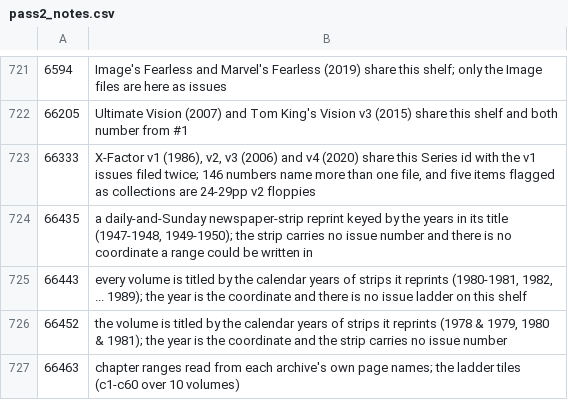
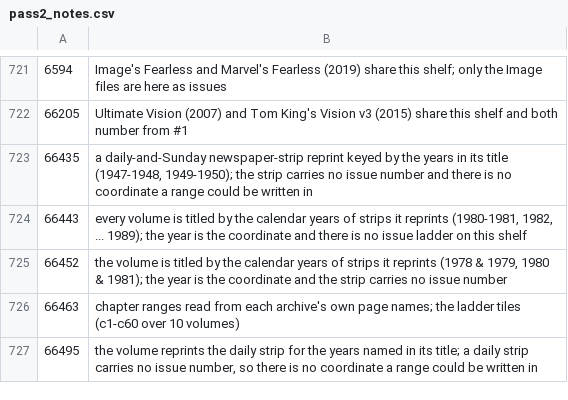
Before and after one commit to ecarpouzis/MovieTheater, a CSV file: docs/books/containment/tools/pass2_notes.csv, drawn as a sheet; only a part is shown, gaps mark what is left out; the shorter side is filled out with more unchanged rows.

```diff
--- a/docs/books/containment/tools/pass2_notes.csv
+++ b/docs/books/containment/tools/pass2_notes.csv
@@ -722,3 +722,2 @@
 66205,Ultimate Vision (2007) and Tom King's Vision v3 (2015) share this shelf and both number from #1
-66333,"X-Factor v1 (1986), v2, v3 (2006) and v4 (2020) share this Series id with the v1 issues filed twice; 146 numbers name more than one file, and five items flagged as collections are 24-29pp v2 floppies"
 66435,"a daily-and-Sunday newspaper-strip reprint keyed by the years in its title (1947-1948, 1949-1950); the strip carries no issue number and there is no coordinate a range could be written in"
```
Also changed, not shown: docs/books/containment/tools/pass2_flags.csv, 19 other files.
